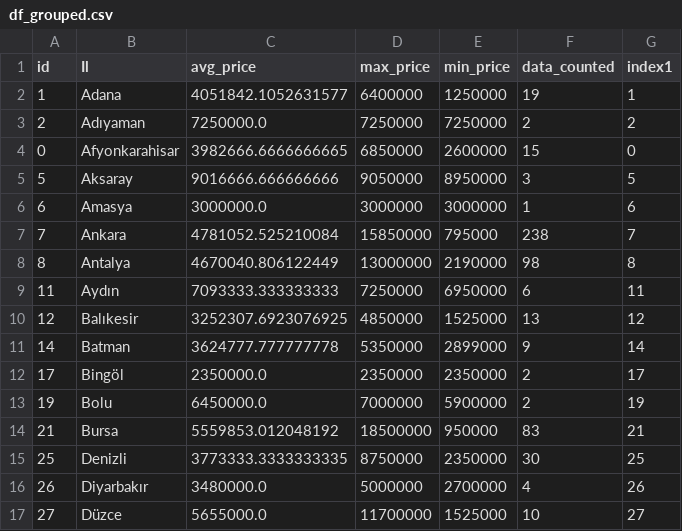
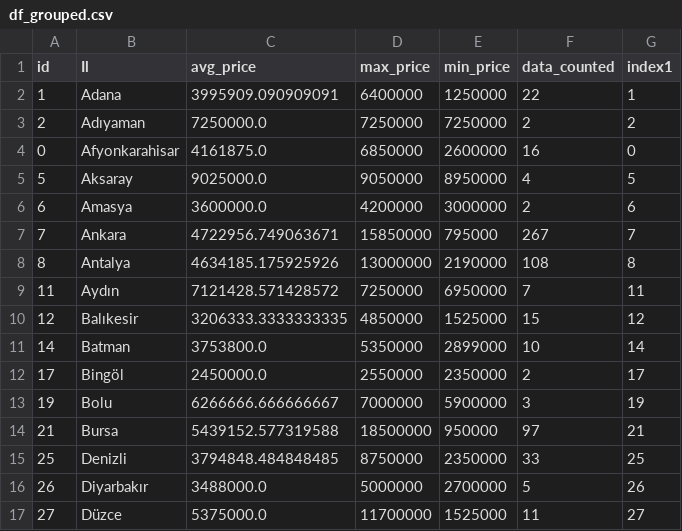
Before and after one commit to alialtintass/Porsche, a CSV file: df_grouped.csv, drawn as a sheet; only a part is shown; the diff covers the shown part only.

Commit message:
committing files

```diff
--- a/df_grouped.csv
+++ b/df_grouped.csv
@@ -1,17 +1,17 @@
 id,Il,avg_price,max_price,min_price,data_counted,index1
-1,Adana,4051842.1052631577,6400000,1250000,19,1
+1,Adana,3995909.090909091,6400000,1250000,22,1
 2,Adıyaman,7250000.0,7250000,7250000,2,2
-0,Afyonkarahisar,3982666.6666666665,6850000,2600000,15,0
-5,Aksaray,9016666.666666666,9050000,8950000,3,5
-6,Amasya,3000000.0,3000000,3000000,1,6
-7,Ankara,4781052.525210084,15850000,795000,238,7
-8,Antalya,4670040.806122449,13000000,2190000,98,8
-11,Aydın,7093333.333333333,7250000,6950000,6,11
-12,Balıkesir,3252307.6923076925,4850000,1525000,13,12
-14,Batman,3624777.777777778,5350000,2899000,9,14
-17,Bingöl,2350000.0,2350000,2350000,2,17
-19,Bolu,6450000.0,7000000,5900000,2,19
-21,Bursa,5559853.012048192,18500000,950000,83,21
-25,Denizli,3773333.3333333335,8750000,2350000,30,25
-26,Diyarbakır,3480000.0,5000000,2700000,4,26
-27,Düzce,5655000.0,11700000,1525000,10,27
+0,Afyonkarahisar,4161875.0,6850000,2600000,16,0
+5,Aksaray,9025000.0,9050000,8950000,4,5
+6,Amasya,3600000.0,4200000,3000000,2,6
+7,Ankara,4722956.749063671,15850000,795000,267,7
+8,Antalya,4634185.175925926,13000000,2190000,108,8
+11,Aydın,7121428.571428572,7250000,6950000,7,11
+12,Balıkesir,3206333.3333333335,4850000,1525000,15,12
+14,Batman,3753800.0,5350000,2899000,10,14
+17,Bingöl,2450000.0,2550000,2350000,2,17
+19,Bolu,6266666.666666667,7000000,5900000,3,19
+21,Bursa,5439152.577319588,18500000,950000,97,21
+25,Denizli,3794848.484848485,8750000,2350000,33,25
+26,Diyarbakır,3488000.0,5000000,2700000,5,26
+27,Düzce,5375000.0,11700000,1525000,11,27
```
Also changed, not shown: 48 edited cells elsewhere in this file.
